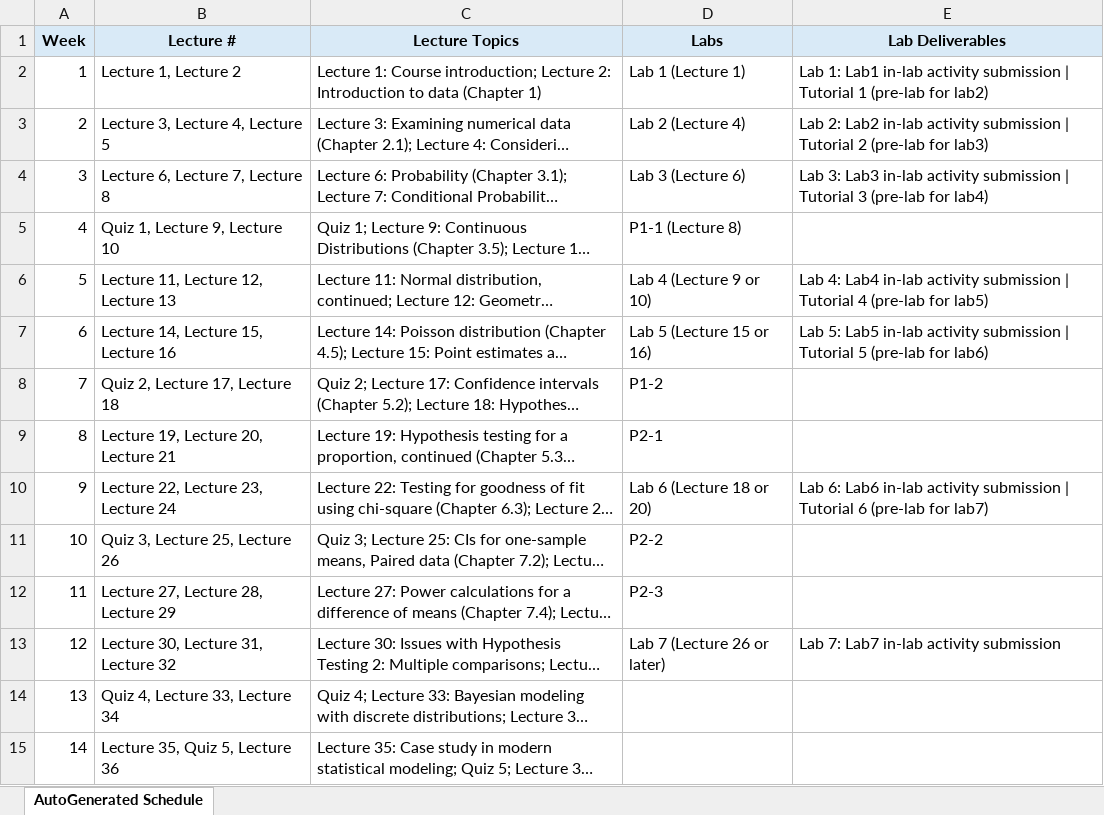
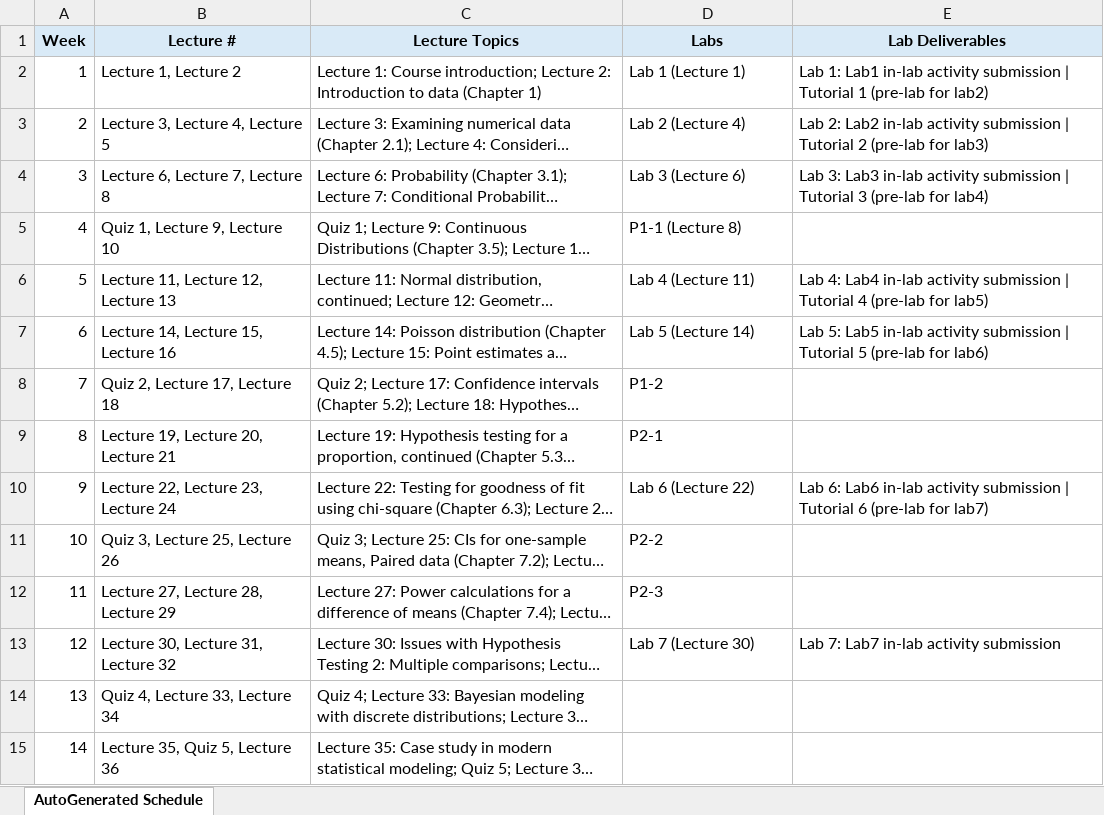
Before and after one commit to BU-Intro-Stats/MA213-basic-prob-stats, an Excel workbook: Weekly Schedules.xlsx, sheet AutoGenerated Schedule, drawn as a sheet; long unchanged cells end in …; values as stored, in another font and other column widths than the file's, no borders; the diff names each change by its address in the sheet, - before the commit and + after, or states it on an @@ line.

Commit message:
Update lab summary and weekly schedule to reflect changes in lab topics and lecture alignment

```diff
--- a/Weekly Schedules.xlsx (sheet AutoGenerated Schedule)
+++ b/Weekly Schedules.xlsx (sheet AutoGenerated Schedule)
-D6 (Labs): Lab 4 (Lecture 9 or 10)
+D6 (Labs): Lab 4 (Lecture 11)
-D7 (Labs): Lab 5 (Lecture 15 or 16)
+D7 (Labs): Lab 5 (Lecture 14)
-D10 (Labs): Lab 6 (Lecture 18 or 20)
+D10 (Labs): Lab 6 (Lecture 22)
-D13 (Labs): Lab 7 (Lecture 26 or later)
+D13 (Labs): Lab 7 (Lecture 30)
```
Also changed, not shown: 2 other files.
